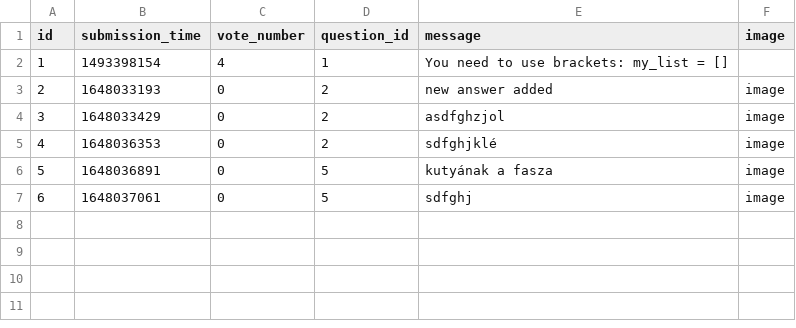
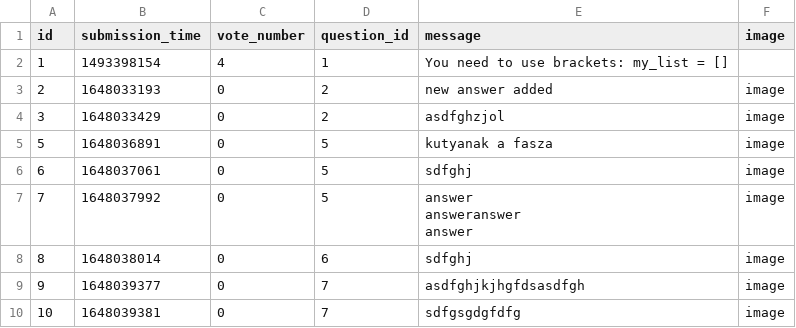
Before and after one commit to CodecoolGlobal/ask-mate-3-python-mllorand, a CSV file: answer.csv, drawn as a sheet; removed rows and columns are numbered as before the commit, all else as after; ↵ is a line break in a cell; the diff names each change by its address in the sheet, - before the commit and + after, or states it on an @@ line.

Commit message:
implement deleting a question feature

```diff
--- a/answer.csv
+++ b/answer.csv
-row 5: 4 | 1648036353 | 0 | 2 | sdfghjklé | image
-E5 (message): kutyának a fasza
+E5 (message): kutyanak a fasza
+row 7: 7 | 1648037992 | 0 | 5 | answer ↵ answeranswer ↵ answer | image
+row 8: 8 | 1648038014 | 0 | 6 | sdfghj | image
+row 9: 9 | 1648039377 | 0 | 7 | asdfghjkjhgfdsasdfgh | image
+row 10: 10 | 1648039381 | 0 | 7 | sdfgsgdgfdfg | image
```
Also changed, not shown: question.csv, 4 other files.
